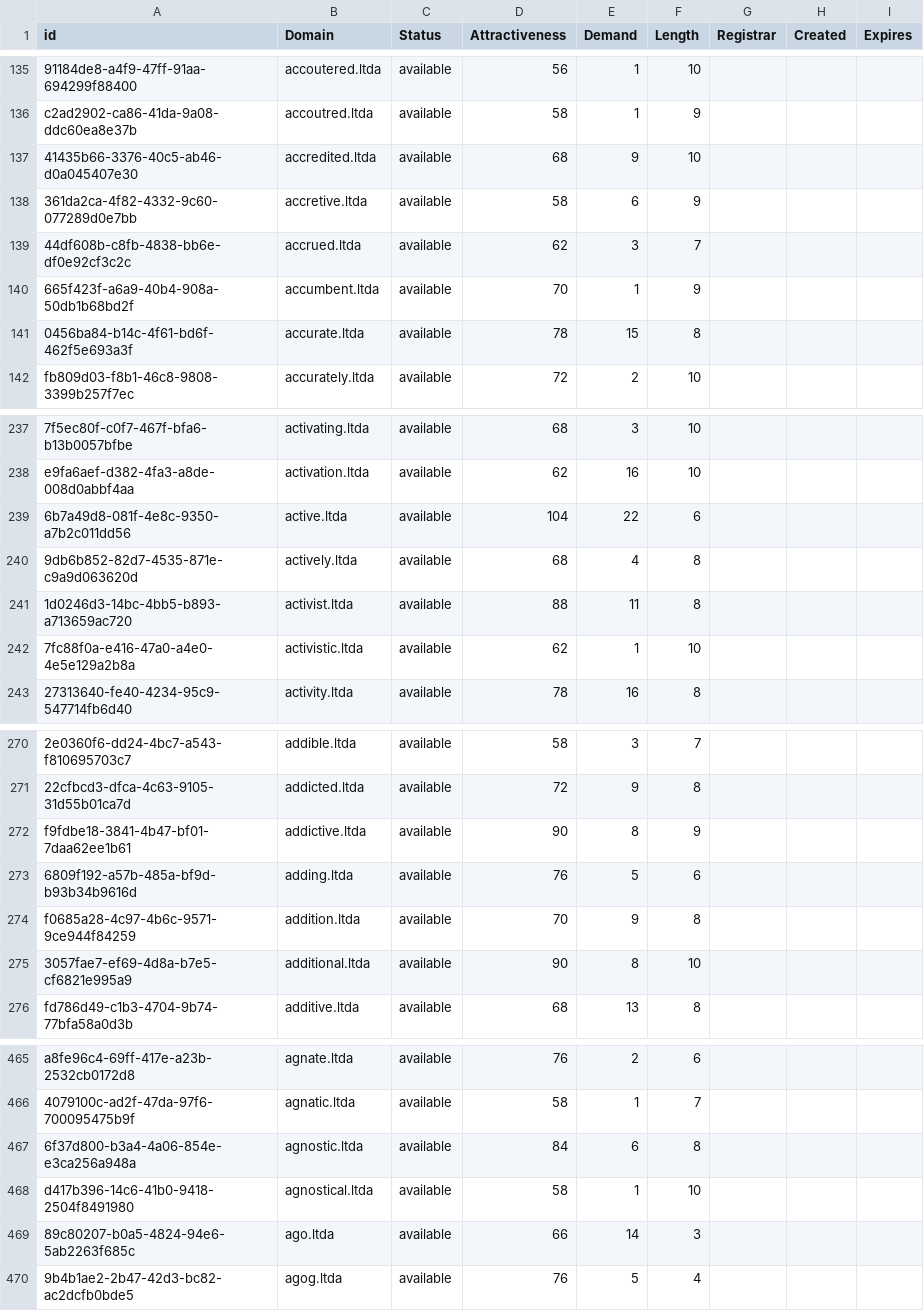
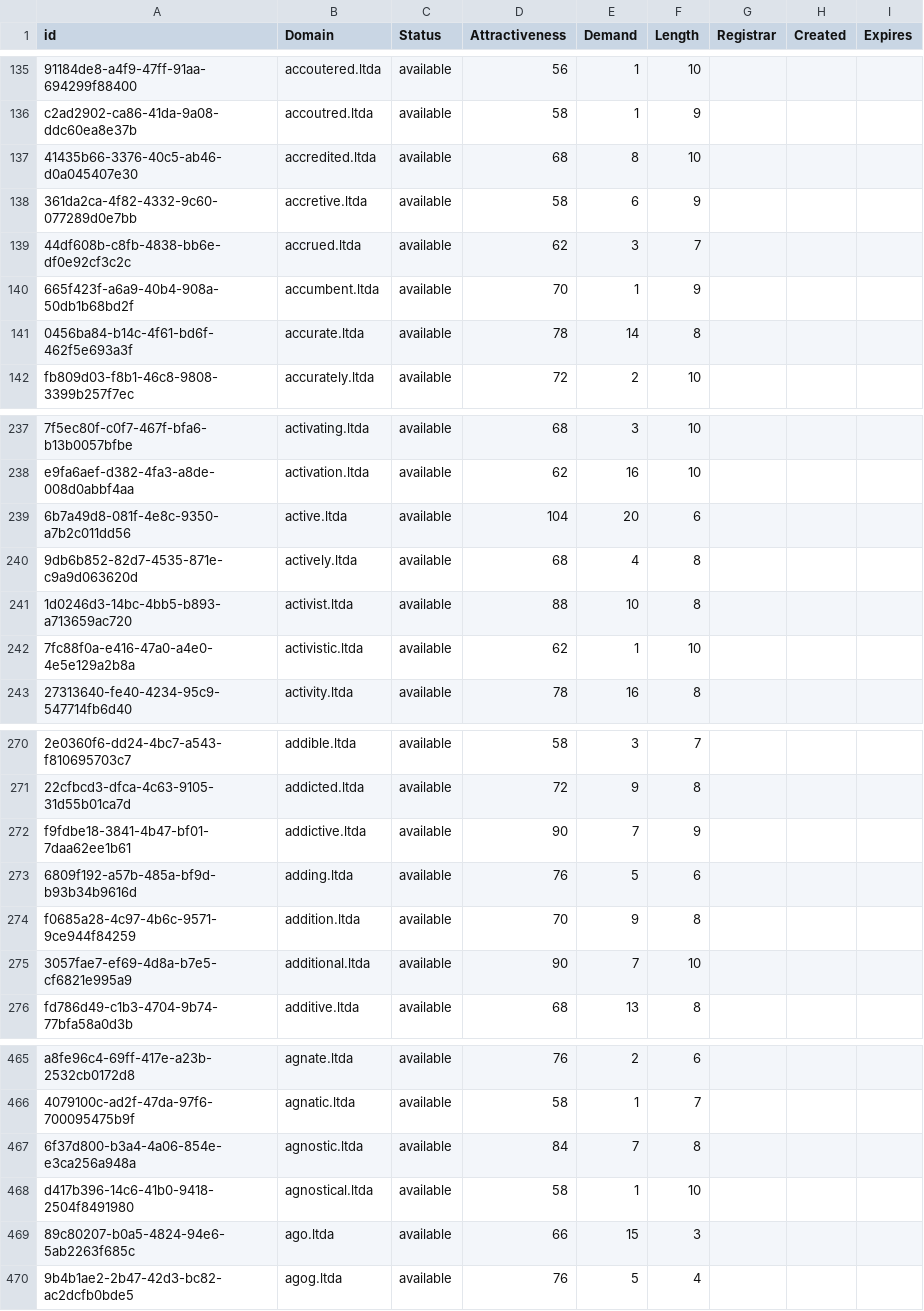
Before and after one commit to UniqueDomains/ltda-oneword-domains, a CSV file: ltda.csv, drawn as a sheet; only a part is shown, gaps mark what is left out; the diff covers the shown part only; the diff names each change by its address in the sheet, - before the commit and + after, or states it on an @@ line.

```diff
--- a/ltda.csv
+++ b/ltda.csv
-E137 (Demand): 9
+E137 (Demand): 8
-E141 (Demand): 15
+E141 (Demand): 14
-E239 (Demand): 22
+E239 (Demand): 20
-E241 (Demand): 11
+E241 (Demand): 10
-E272 (Demand): 8
+E272 (Demand): 7
-E275 (Demand): 8
+E275 (Demand): 7
-E467 (Demand): 6
+E467 (Demand): 7
-E469 (Demand): 14
+E469 (Demand): 15
```
Also changed, not shown: 1 added row and 109 edited cells elsewhere in this file, 2 other files.
